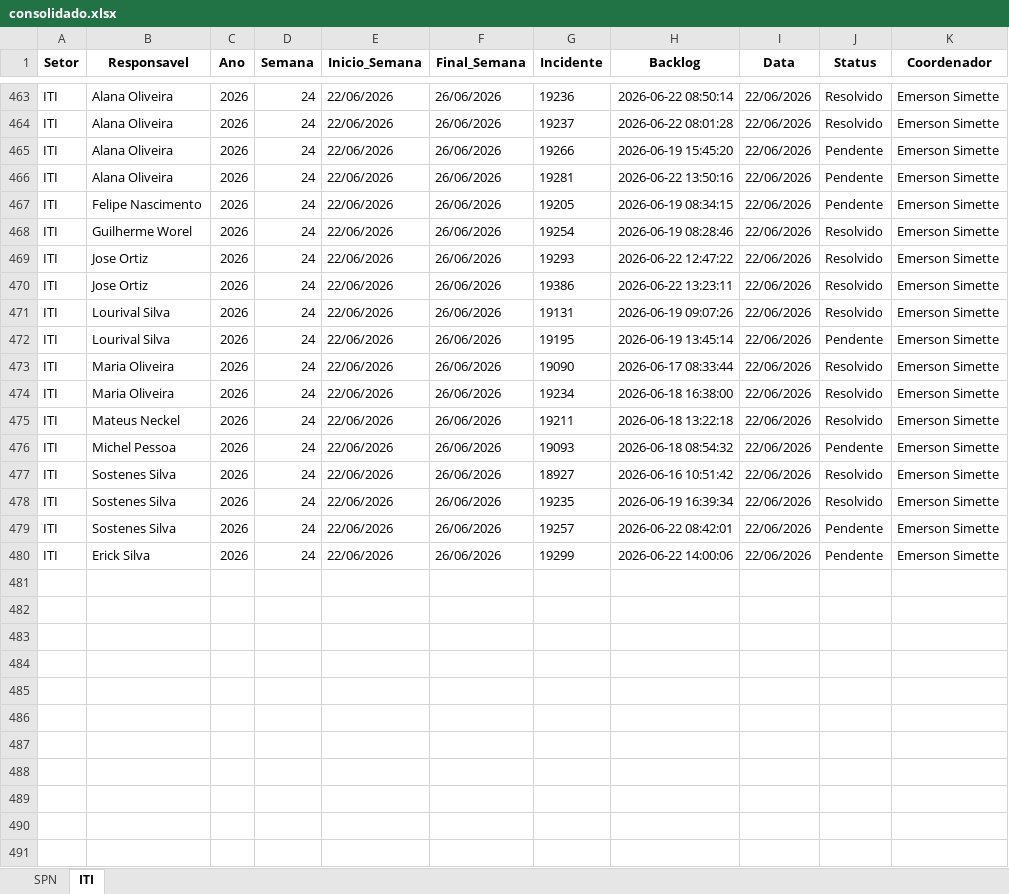
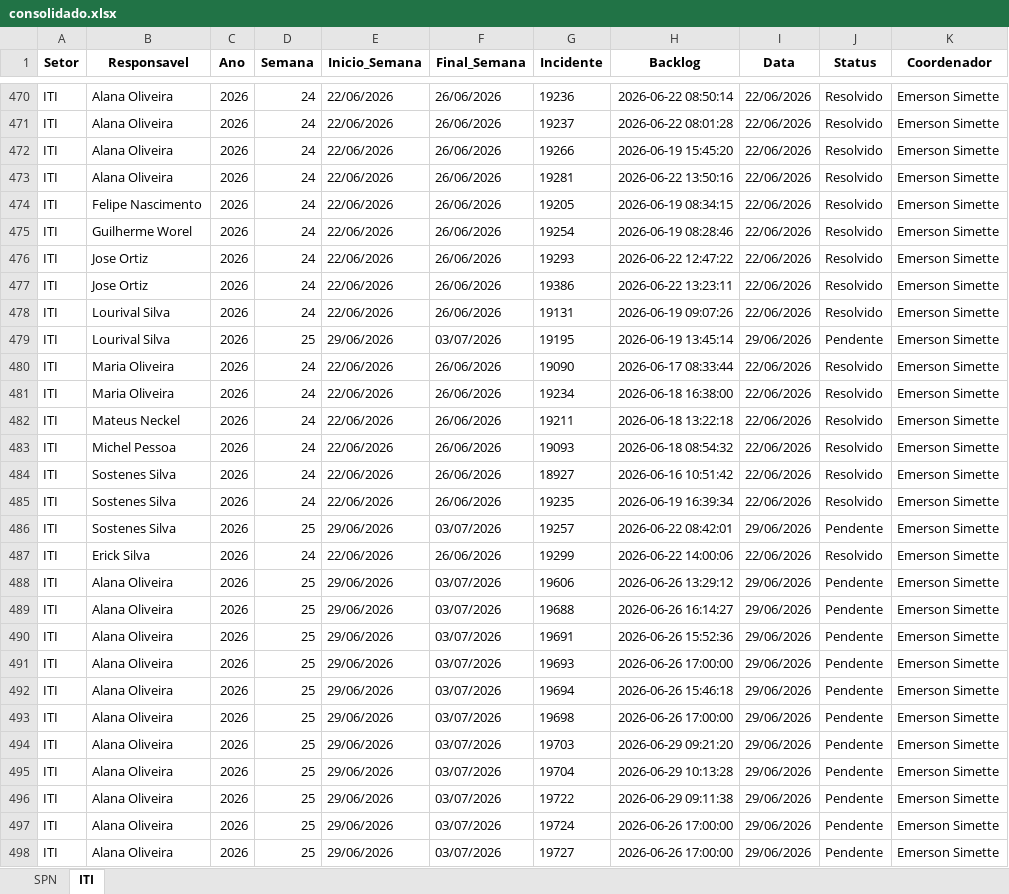
Before and after one commit to GeekFrancisco/Franciscodatais, an Excel workbook: data/base/consolidado.xlsx, sheet ITI, drawn as a sheet; only a part is shown, gaps mark what is left out; values as stored, in another font and other column widths than the file's, no borders; addresses are those after the commit; the diff covers the shown part only; the diff names each change by its address in the sheet, - before the commit and + after, or states it on an @@ line.

```diff
--- a/data/base/consolidado.xlsx (sheet ITI)
+++ b/data/base/consolidado.xlsx (sheet ITI)
-J472:J474 (Status): Pendente
+J472:J474 (Status): Resolvido
-D479 (Semana): 24
+D479 (Semana): 25
-E479 (Inicio_Semana): 22/06/2026
+E479 (Inicio_Semana): 29/06/2026
-F479 (Final_Semana): 26/06/2026
+F479 (Final_Semana): 03/07/2026
-I479 (Data): 22/06/2026
+I479 (Data): 29/06/2026
-J483 (Status): Pendente
+J483 (Status): Resolvido
-D486 (Semana): 24
+D486 (Semana): 25
-E486 (Inicio_Semana): 22/06/2026
+E486 (Inicio_Semana): 29/06/2026
-F486 (Final_Semana): 26/06/2026
+F486 (Final_Semana): 03/07/2026
-I486 (Data): 22/06/2026
+I486 (Data): 29/06/2026
-J487 (Status): Pendente
+J487 (Status): Resolvido
+row 488: ITI | Alana Oliveira | 2026 | 25 | 29/06/2026 | 03/07/2026 | 19606 | 2026-06-26 13:29:12 | 29/06/2026 | Pendente | Emerson Simette
+row 489: ITI | Alana Oliveira | 2026 | 25 | 29/06/2026 | 03/07/2026 | 19688 | 2026-06-26 16:14:27 | 29/06/2026 | Pendente | Emerson Simette
+row 490: ITI | Alana Oliveira | 2026 | 25 | 29/06/2026 | 03/07/2026 | 19691 | 2026-06-26 15:52:36 | 29/06/2026 | Pendente | Emerson Simette
+row 491: ITI | Alana Oliveira | 2026 | 25 | 29/06/2026 | 03/07/2026 | 19693 | 2026-06-26 17:00:00 | 29/06/2026 | Pendente | Emerson Simette
+row 492: ITI | Alana Oliveira | 2026 | 25 | 29/06/2026 | 03/07/2026 | 19694 | 2026-06-26 15:46:18 | 29/06/2026 | Pendente | Emerson Simette
+row 493: ITI | Alana Oliveira | 2026 | 25 | 29/06/2026 | 03/07/2026 | 19698 | 2026-06-26 17:00:00 | 29/06/2026 | Pendente | Emerson Simette
+row 494: ITI | Alana Oliveira | 2026 | 25 | 29/06/2026 | 03/07/2026 | 19703 | 2026-06-29 09:21:20 | 29/06/2026 | Pendente | Emerson Simette
+row 495: ITI | Alana Oliveira | 2026 | 25 | 29/06/2026 | 03/07/2026 | 19704 | 2026-06-29 10:13:28 | 29/06/2026 | Pendente | Emerson Simette
+row 496: ITI | Alana Oliveira | 2026 | 25 | 29/06/2026 | 03/07/2026 | 19722 | 2026-06-29 09:11:38 | 29/06/2026 | Pendente | Emerson Simette
+row 497: ITI | Alana Oliveira | 2026 | 25 | 29/06/2026 | 03/07/2026 | 19724 | 2026-06-26 17:00:00 | 29/06/2026 | Pendente | Emerson Simette
+row 498: ITI | Alana Oliveira | 2026 | 25 | 29/06/2026 | 03/07/2026 | 19727 | 2026-06-26 17:00:00 | 29/06/2026 | Pendente | Emerson Simette
```
Also changed, not shown: 22 added rows and 34 edited cells elsewhere in this sheet, sheet SPN, data/base/Backlog_20.xlsx, data/base/Backlog_22.xlsx, 16 other files.
